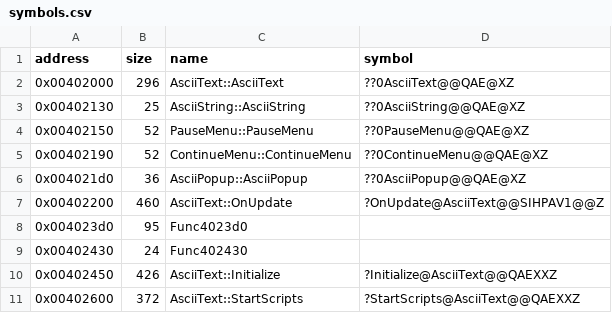
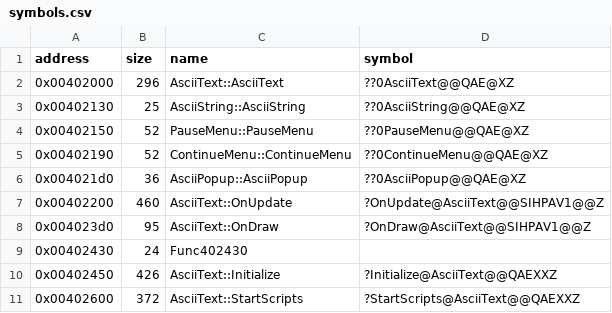
Before and after one commit to Cirno-Labs/th08, a CSV file: config/symbols.csv, drawn as a sheet; only a part is shown.

Commit message:
Decompile AsciiText::OnDraw (0x4023d0)

```diff
--- a/config/symbols.csv
+++ b/config/symbols.csv
@@ -7,3 +7,3 @@ address,size,name,symbol
 0x00402200,460,AsciiText::OnUpdate,?OnUpdate@AsciiText@@SIHPAV1@@Z
-0x004023d0,95,Func4023d0,
+0x004023d0,95,AsciiText::OnDraw,?OnDraw@AsciiText@@SIHPAV1@@Z
 0x00402430,24,Func402430,
```
Also changed, not shown: 2 other files.
